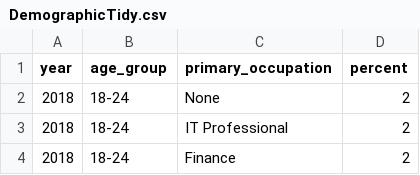
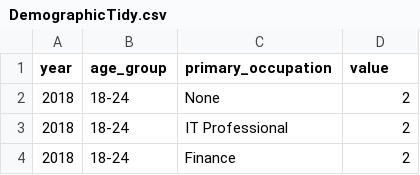
Before and after one commit to AishaMohamed2/Data, a CSV file: DemographicTidy.csv, drawn as a sheet; only a part is shown.

Commit message:
Update DemographicTidy.csv

```diff
--- a/DemographicTidy.csv
+++ b/DemographicTidy.csv
@@ -1,2 +1,2 @@
-year,age_group,primary_occupation,percent
+year,age_group,primary_occupation,value
 2018,18-24,None,2
```
